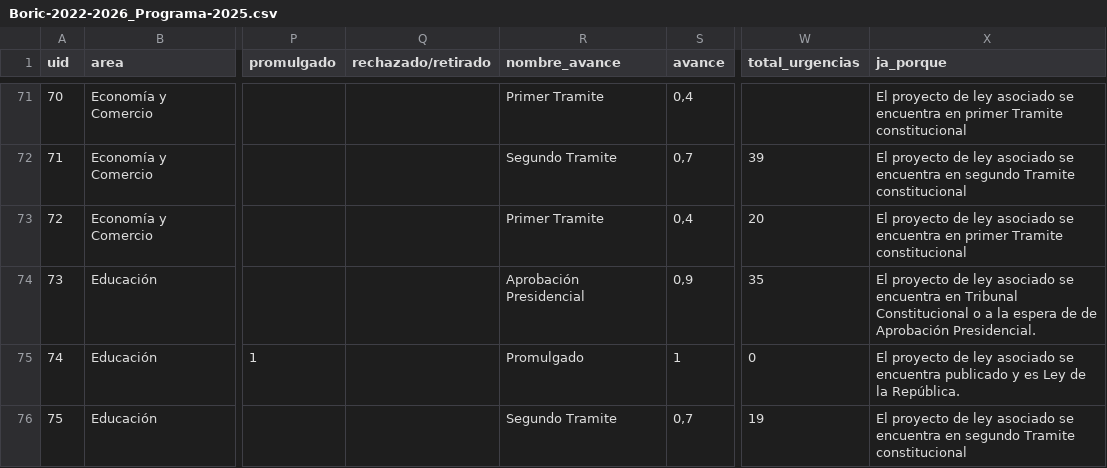
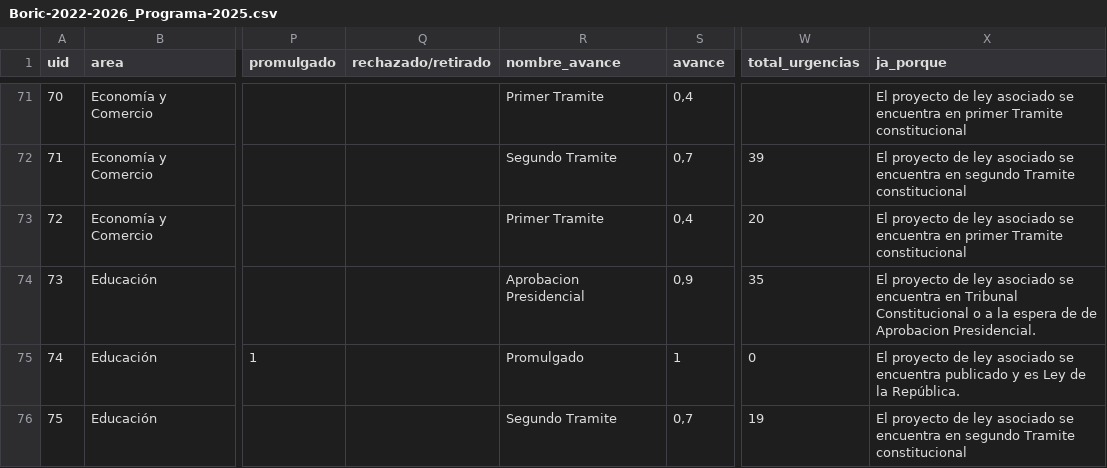
Before and after one commit to ciudadanointeligente/ddah, a CSV file: public/studies/Boric-2022-2026_Programa-2025.csv, drawn as a sheet; only a part is shown, gaps mark what is left out; the diff covers the shown part only; the diff names each change by its address in the sheet, - before the commit and + after, or states it on an @@ line.

Commit message:
Update study file

```diff
--- a/public/studies/Boric-2022-2026_Programa-2025.csv
+++ b/public/studies/Boric-2022-2026_Programa-2025.csv
-R74 (nombre_avance): Aprobación Presidencial
+R74 (nombre_avance): Aprobacion Presidencial
-X74 (ja_porque): …de de Aprobación Presidencial.
+X74 (ja_porque): …de de Aprobacion Presidencial.
```
Also changed, not shown: 10 edited cells elsewhere in this file.
